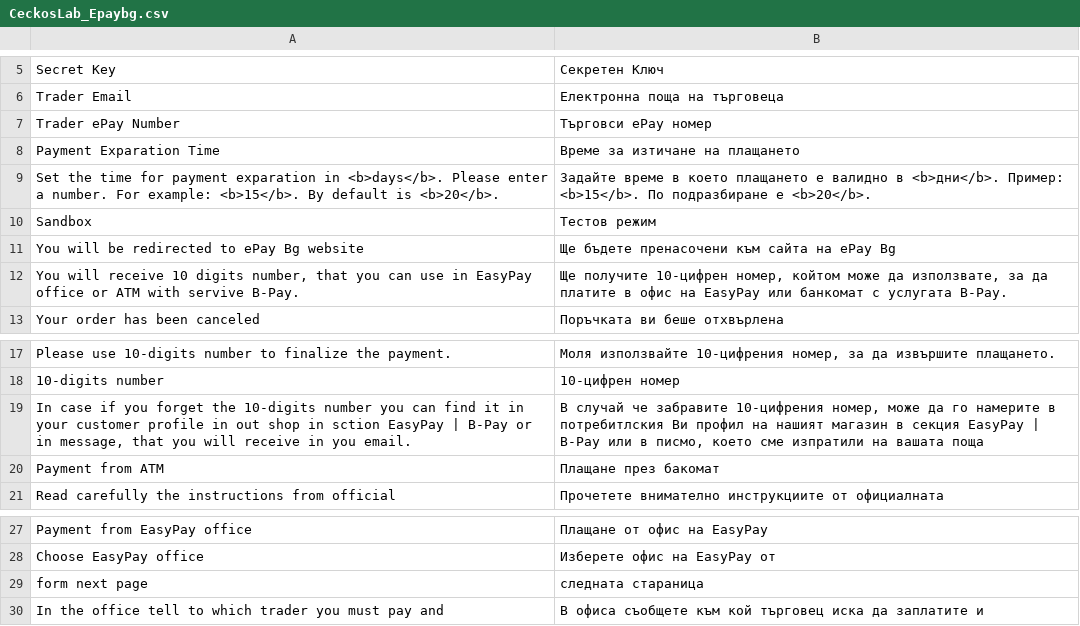
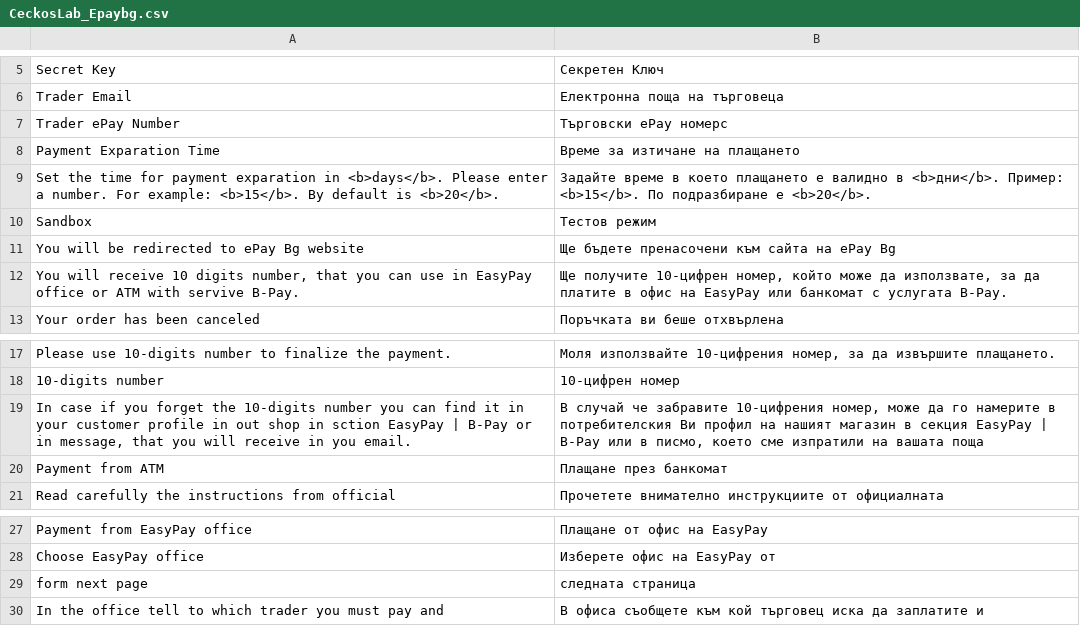
Before and after one commit to ceckoslab/epaybg, a CSV file: app/locale/bg_BG/CeckosLab_Epaybg.csv, drawn as a sheet; only a part is shown, gaps mark what is left out.

```diff
--- a/app/locale/bg_BG/CeckosLab_Epaybg.csv
+++ b/app/locale/bg_BG/CeckosLab_Epaybg.csv
@@ -6,3 +6,3 @@
 "Trader Email", "Електронна поща на търговеца"
-"Trader ePay Number","Търговси ePay номер"
+"Trader ePay Number","Търговски ePay номерс"
 "Payment Exparation Time","Време за изтичане на плащането"
@@ -11,3 +11,3 @@
 "You will be redirected to ePay Bg website","Ще бъдете пренасочени към сайта на ePay Bg"
-"You will receive 10 digits number, that you can use in EasyPay office or ATM with servive B-Pay.","Ще получите 10-цифрен номер, койтом може да използвате, за да платите в офис на EasyPay или банкомат с услугата B-Pay."
+"You will receive 10 digits number, that you can use in EasyPay office or ATM with servive B-Pay.","Ще получите 10-цифрен номер, който може да използвате, за да платите в офис на EasyPay или банкомат с услугата B-Pay."
 "Your order has been canceled","Поръчката ви беше отхвърлена"
@@ -18,4 +18,4 @@
 "10-digits number","10-цифрен номер"
-"In case if you forget the 10-digits number you can find it in your customer profile in out shop in sction EasyPay | B-Pay or in message, that you will receive in you email.","В случай че забравите 10-цифрения номер, може да го намерите в потребитлския Ви профил на нашият магазин в секция EasyPay | B-Pay или в писмо, което сме изпратили на вашата поща"
-"Payment from ATM","Плащане през бакомат"
+"In case if you forget the 10-digits number you can find it in your customer profile in out shop in sction EasyPay | B-Pay or in message, that you will receive in you email.","В случай че забравите 10-цифрения номер, може да го намерите в потребителския Ви профил на нашият магазин в секция EasyPay | B-Pay или в писмо, което сме изпратили на вашата поща"
+"Payment from ATM","Плащане през банкомат"
 "Read carefully the instructions from official","Прочетете внимателно инструкциите от официалната"
@@ -28,3 +28,3 @@
 "Choose EasyPay office","Изберете офис на EasyPay от"
-"form next page","следната стараница"
+"form next page","следната страница"
 "In the office tell to which trader you must pay and","В офиса съобщете към кой търговец иска да заплатите и"
```
Also changed, not shown: 6 other files.
